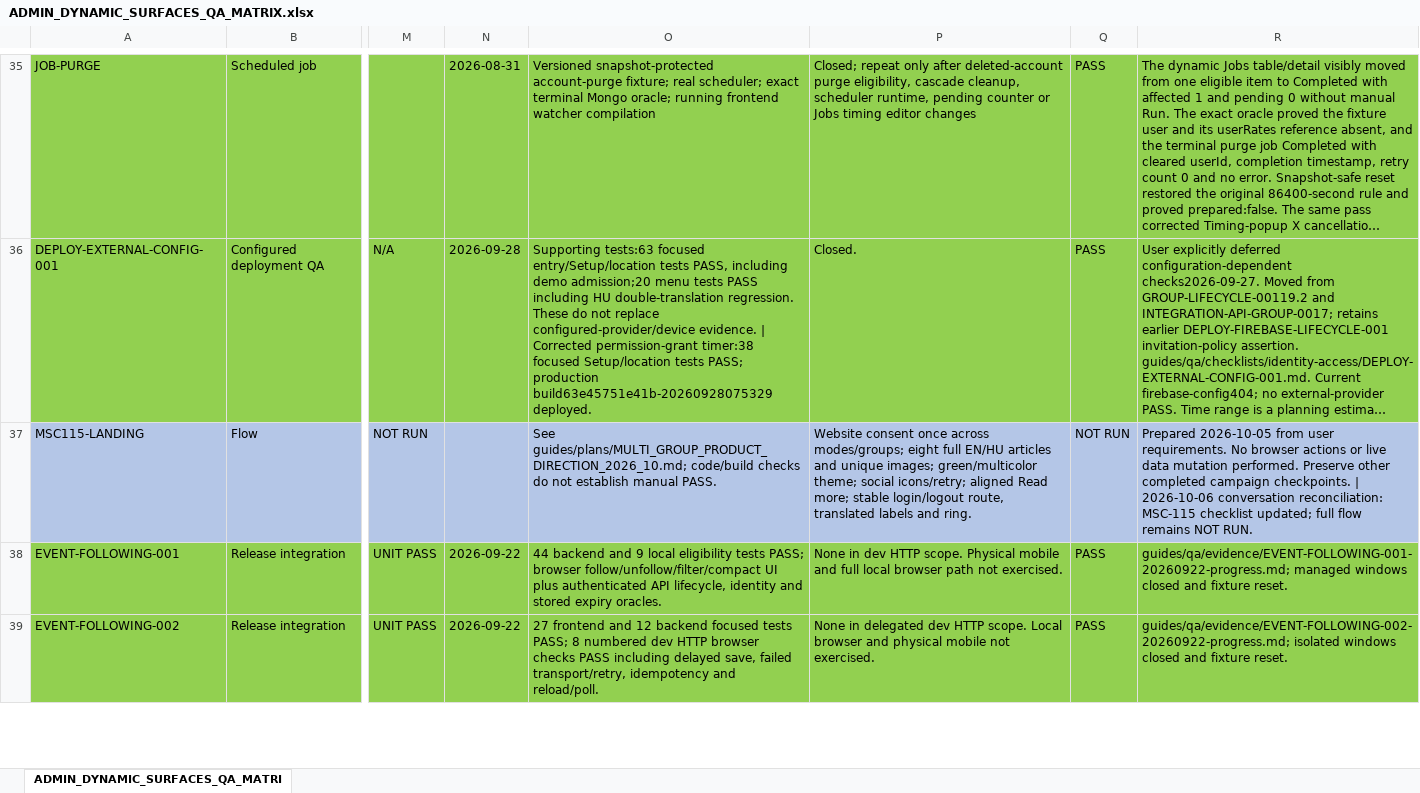
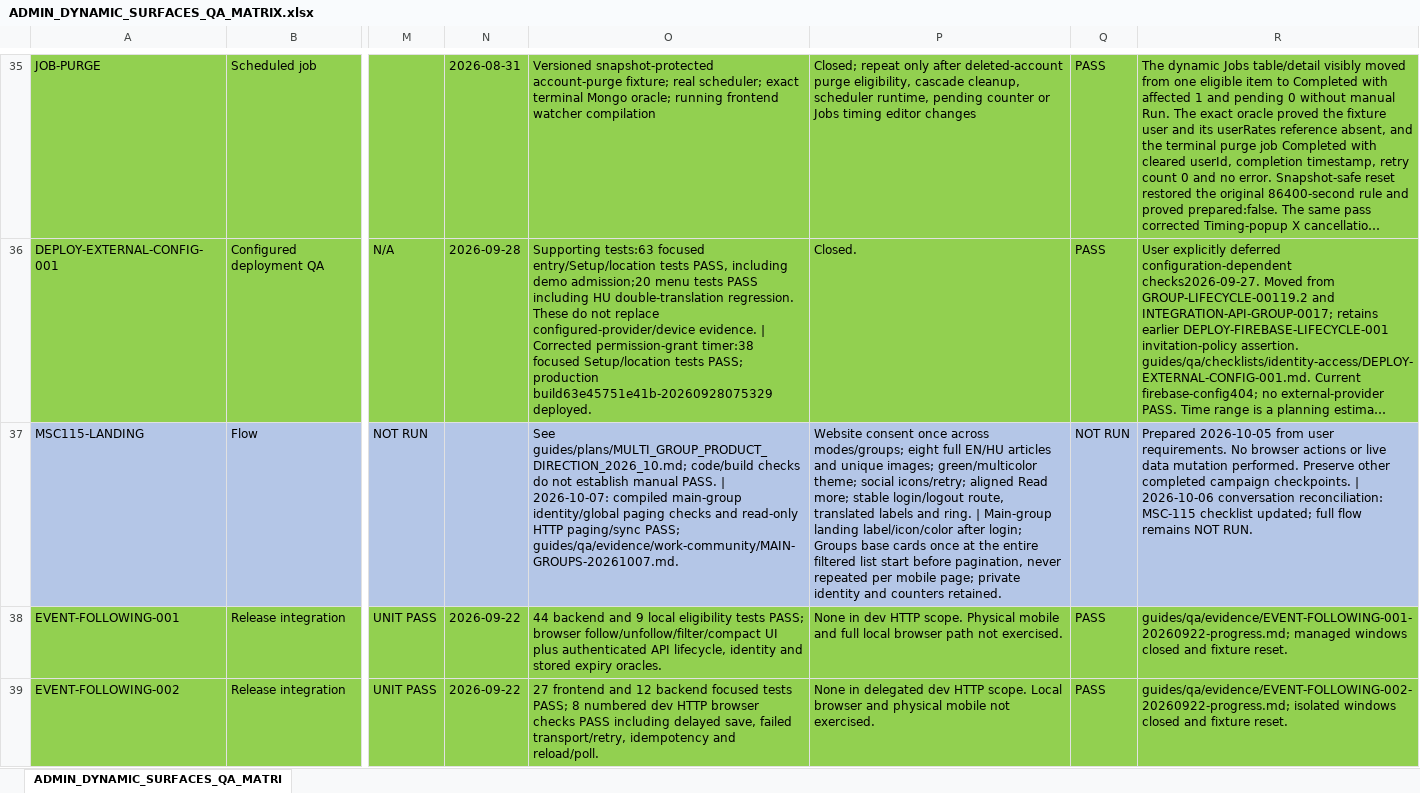
Before and after one commit to fssrepository/myscoutee-backend, an Excel workbook: guides/qa/matrices/ADMIN_DYNAMIC_SURFACES_QA_MATRIX.xlsx, sheet ADMIN_DYNAMIC_SURFACES_QA_MATRI, drawn as a sheet; only a part is shown, gaps mark what is left out; long unchanged cells end in …; values as stored, in another font and other column widths than the file's, no borders; the diff covers the shown part only; the diff names each change by its address in the sheet, - before the commit and + after, or states it on an @@ line.

Commit message:
[MSC-117] Add calls and complete consent, guides and group-order fixes
Consolidated by MSC task at the user request. Original commits:
377fbf1ac50056f95bc35a631a267e580f224f6b MSC-117 Add owned STUN, MLS call signaling and group-call QA
a90c34b6659f28e6a5b775eb51e6af570c17af20 MSC-117 Publish consent and call guide seeds with QA follow-up evidence
f88d731ed3bd5a41b0adb6ef44cb0889a55c96bf MSC-117 Publish landing consent fixes and isolated browser evidence
ef49ae88211d439114ec9cdee95e2140675febcd MSC-117 Publish mobile landing labels and viewport QA
1361099036b0984fd9099ba9ac0b07b41137dba0 MSC-117 Publish missing-guide feedback and regression checklist
2b02d704f69b2e918a78452a8ddbc6708af5c403 MSC-117 Prioritize main groups globally and verify paging parity
89b06ff795713c6b73ccd1fcbfce06f2fc326553 MSC-117 Record operator and app-admin guide coverage gaps

Frontend task commit: 69ec2142e49c2a8aae67b48061536186afd7ed2d
Original history: archive/20261007/plan/multi-group-product-experiment

```diff
--- a/guides/qa/matrices/ADMIN_DYNAMIC_SURFACES_QA_MATRIX.xlsx (sheet ADMIN_DYNAMIC_SURFACES_QA_MATRI)
+++ b/guides/qa/matrices/ADMIN_DYNAMIC_SURFACES_QA_MATRIX.xlsx (sheet ADMIN_DYNAMIC_SURFACES_QA_MATRI)
-O37: …manual PASS.
+O37: …manual PASS. | 2026-10-07: compiled main-group identity/global paging checks and read-only HTTP paging/sync PASS; guides/qa/evidence/work-community/MAIN-GROUPS-20261007.md.
-P37: …and ring.
+P37: …and ring. | Main-group landing label/icon/color after login; Groups base cards once at the entire filtered list start before pagination, never repeated per mobile page; private identity and counters retained.
```
Also changed, not shown: 1 added row, 17 edited cells and cell formats elsewhere in this sheet, formulas that keep their value, hidden cells, 45 other files.
